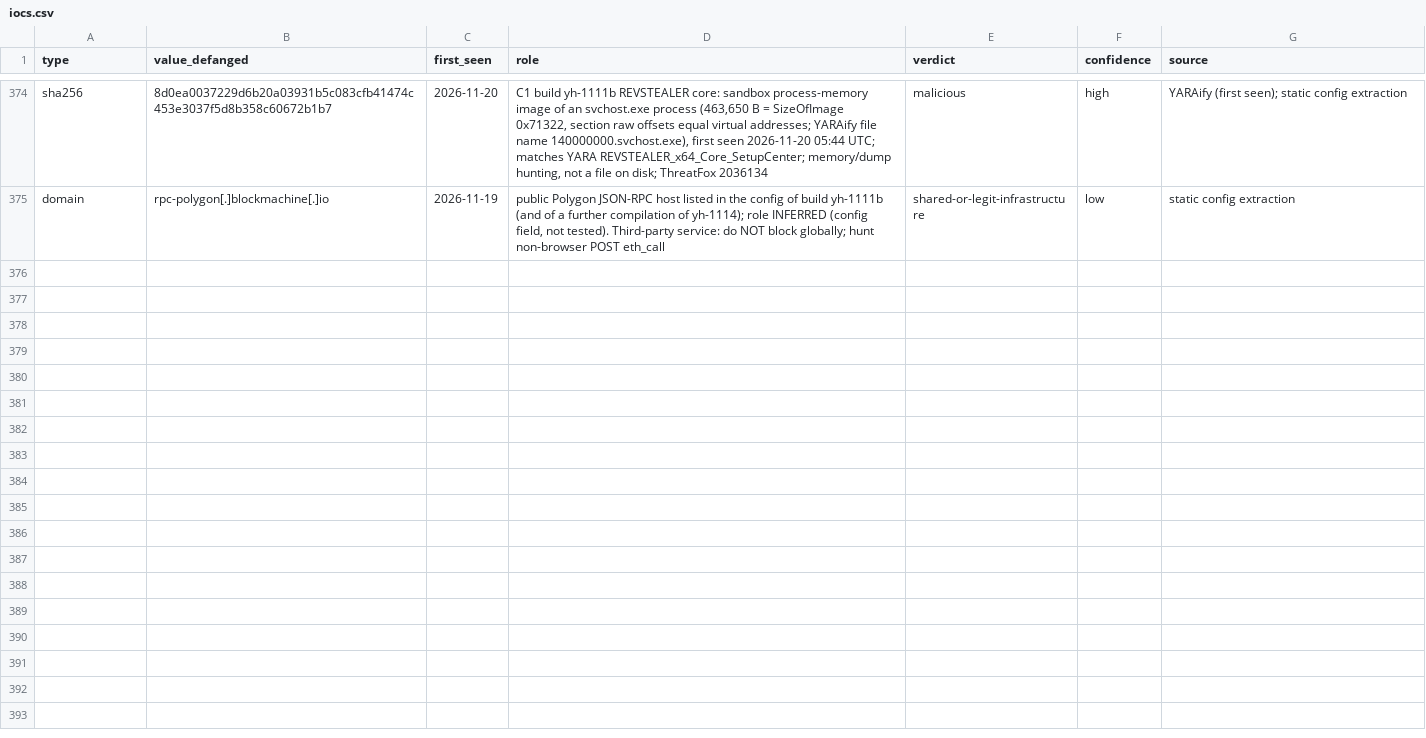
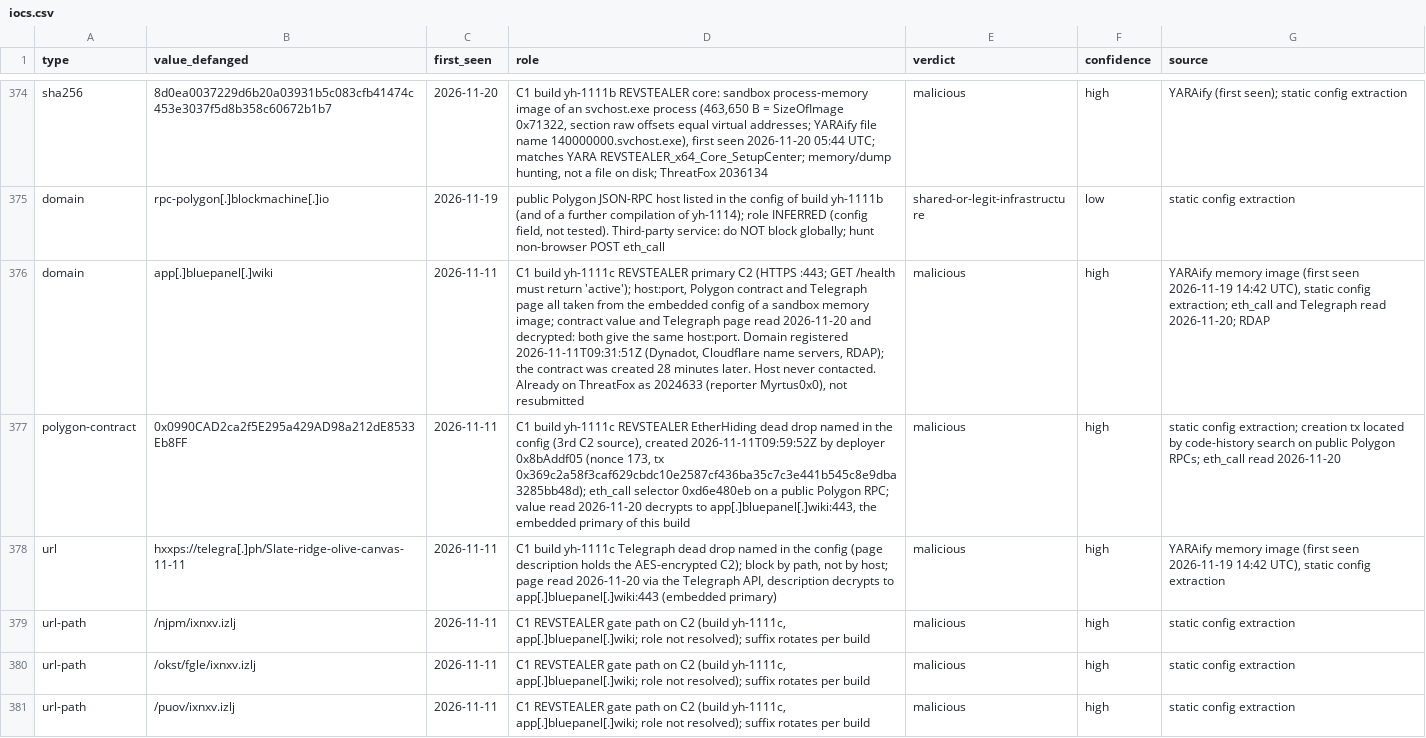
Before and after one commit to harperjohnsai/detections, a CSV file: iocs/2026-11-revstealer-setup-center/iocs.csv, drawn as a sheet; only a part is shown, gaps mark what is left out; the diff covers the shown part only; the diff names each change by its address in the sheet, - before the commit and + after, or states it on an @@ line.

Commit message:
Setup Center: REVSTEALER build yh-1111c (C2 app[.]bluepanel[.]wiki credited, new contract and Telegraph page), ThreatFox 2036166

```diff
--- a/iocs/2026-11-revstealer-setup-center/iocs.csv
+++ b/iocs/2026-11-revstealer-setup-center/iocs.csv
+row 376: domain | app[.]bluepanel[.]wiki | 2026-11-11 | C1 build yh-1111c REVSTEALER primary C2 (HTTPS :443; GET /health must return 'active'); host:port, Polygon contract and Telegraph page all taken from the embedded config of a sandbox memory image; contract value and Telegraph page read 2026-11-20 and decrypted: both give the same host:port. Domain registered 2026-11-11T09:31:51Z (Dynadot, Cloudflare name servers, RDAP); the contract was created 28 minutes later. Host never contacted. Already on ThreatFox as 2024633 (reporter Myrtus0x0), not resubmitted | malicious | high | YARAify memory image (first seen 2026-11-19 14:42 UTC), static config extraction; eth_call and Telegraph read 2026-11-20; RDAP
+row 377: polygon-contract | 0x0990CAD2ca2f5E295a429AD98a212dE8533Eb8FF | 2026-11-11 | C1 build yh-1111c REVSTEALER EtherHiding dead drop named in the config (3rd C2 source), created 2026-11-11T09:59:52Z by deployer 0x8bAddf05 (nonce 173, tx 0x369c2a58f3caf629cbdc10e2587cf436ba35c7c3e441b545c8e9dba3285bb48d); eth_call selector 0xd6e480eb on a public Polygon RPC; value read 2026-11-20 decrypts to app[.]bluepanel[.]wiki:443, the embedded primary of this build | malicious | high | static config extraction; creation tx located by code-history search on public Polygon RPCs; eth_call read 2026-11-20
+row 378: url | hxxps://telegra[.]ph/Slate-ridge-olive-canvas-11-11 | 2026-11-11 | C1 build yh-1111c Telegraph dead drop named in the config (page description holds the AES-encrypted C2); block by path, not by host; page read 2026-11-20 via the Telegraph API, description decrypts to app[.]bluepanel[.]wiki:443 (embedded primary) | malicious | high | YARAify memory image (first seen 2026-11-19 14:42 UTC), static config extraction
+row 379: url-path | /njpm/ixnxv.izlj | 2026-11-11 | C1 REVSTEALER gate path on C2 (build yh-1111c, app[.]bluepanel[.]wiki; role not resolved); suffix rotates per build | malicious | high | static config extraction
+row 380: url-path | /okst/fgle/ixnxv.izlj | 2026-11-11 | C1 REVSTEALER gate path on C2 (build yh-1111c, app[.]bluepanel[.]wiki; role not resolved); suffix rotates per build | malicious | high | static config extraction
+row 381: url-path | /puov/ixnxv.izlj | 2026-11-11 | C1 REVSTEALER gate path on C2 (build yh-1111c, app[.]bluepanel[.]wiki; role not resolved); suffix rotates per build | malicious | high | static config extraction
```
Also changed, not shown: 5 added rows elsewhere in this file, iocs/2026-11-revstealer-setup-center/c2_timeline.csv, 6 other files.
